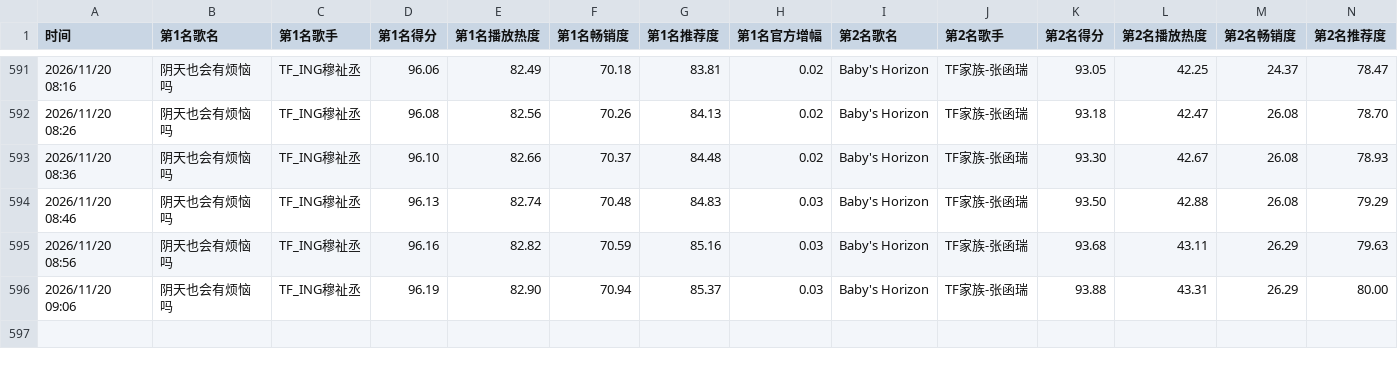
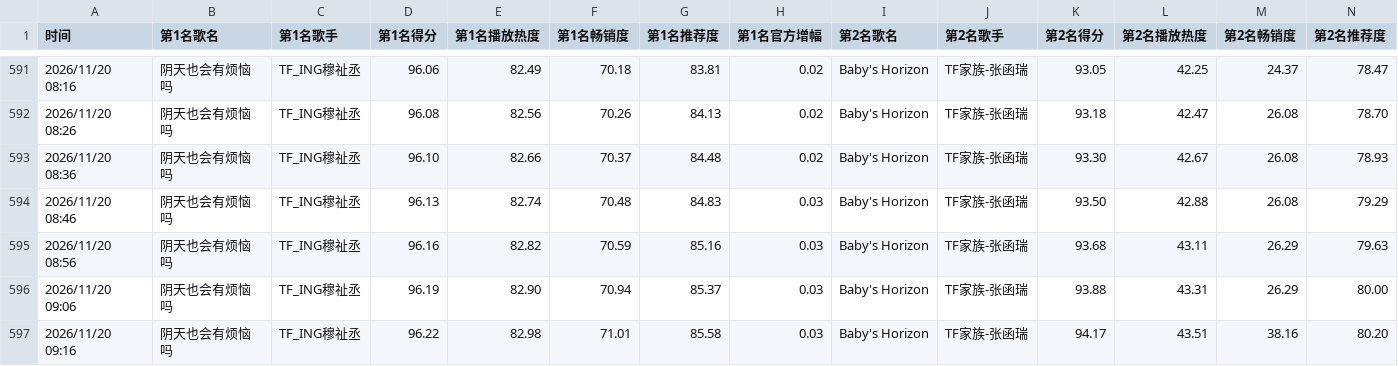
Before and after one commit to haanhaanL/uni-chart-data, a CSV file: uni_chart_daily.csv, drawn as a sheet; only a part is shown, gaps mark what is left out; rows hold the shown columns only; the diff names each change by its address in the sheet, - before the commit and + after, or states it on an @@ line.

```diff
--- a/uni_chart_daily.csv
+++ b/uni_chart_daily.csv
+row 597: 2026/11/20 09:16 | 阴天也会有烦恼吗 | TF_ING穆祉丞 | 96.22 | 82.98 | 71.01 | 85.58 | 0.03 | Baby's Horizon | TF家族-张函瑞 | 94.17 | 43.51 | 38.16 | 80.20
```
Also changed, not shown: uni_chart_weekly.csv.
